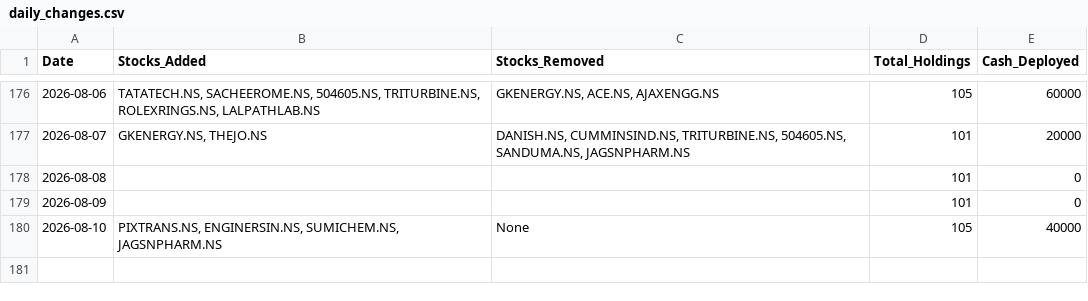
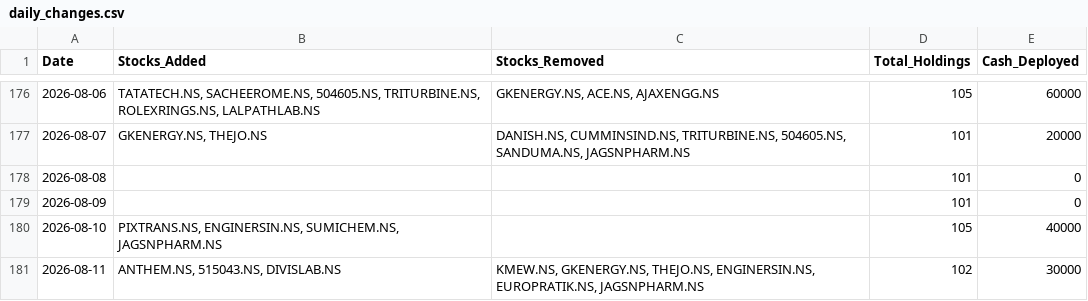
Before and after one commit to hitkarsh-singh/screener-tracker, a CSV file: data/daily_changes.csv, drawn as a sheet; only a part is shown, gaps mark what is left out.

```diff
--- a/data/daily_changes.csv
+++ b/data/daily_changes.csv
@@ -179,2 +179,3 @@ Date,Stocks_Added,Stocks_Removed,Total_Holdings,Cash_Deployed
 2026-08-09,,,101,0
-2026-08-10,"PIXTRANS.NS, ENGINERSIN.NS, SUMICHEM.NS, JAGSNPHARM.NS",None,105,40000
+2026-08-10,"PIXTRANS.NS, ENGINERSIN.NS, SUMICHEM.NS, JAGSNPHARM.NS",,105,40000
+2026-08-11,"ANTHEM.NS, 515043.NS, DIVISLAB.NS","KMEW.NS, GKENERGY.NS, THEJO.NS, ENGINERSIN.NS, EUROPRATIK.NS, JAGSNPHARM.NS",102,30000
```
Also changed, not shown: data/current_holdings.csv, data/portfolio_value.csv, 4 other files.
